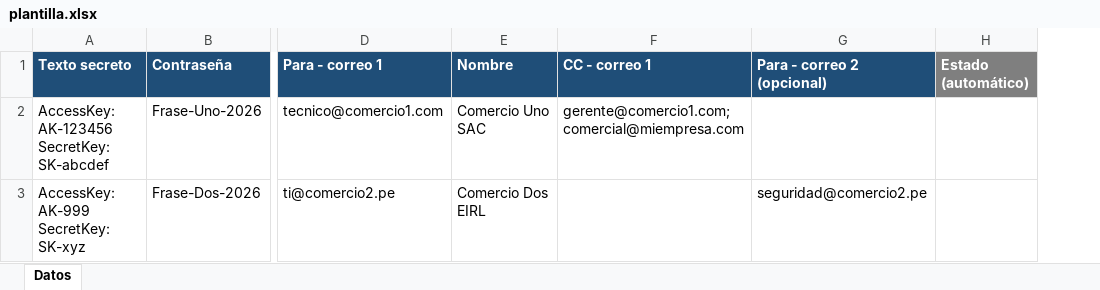
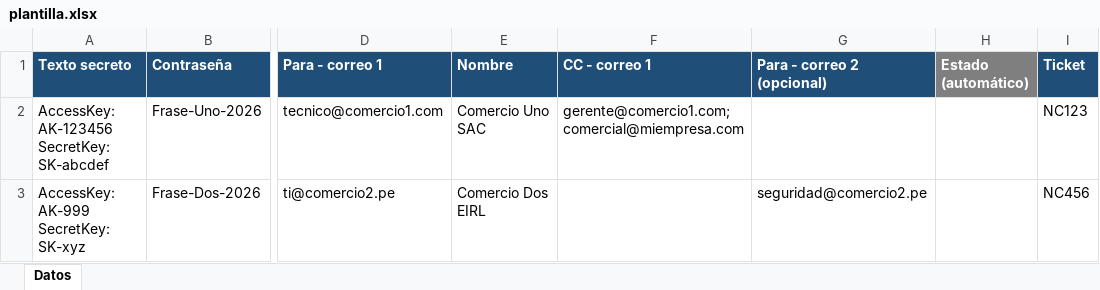
Before and after one commit to JonathanVillena/onetimesecret-excel, an Excel workbook: plantilla.xlsx, sheet Datos, drawn as a sheet; only a part is shown, gaps mark what is left out; values as stored, in another font and other column widths than the file's, no borders; the diff names each change by its address in the sheet, - before the commit and + after, or states it on an @@ line.

```diff
--- a/plantilla.xlsx (sheet Datos)
+++ b/plantilla.xlsx (sheet Datos)
+column I (Ticket), rows 2-3: NC123 | NC456
```
Also changed, not shown: 3 other files.
